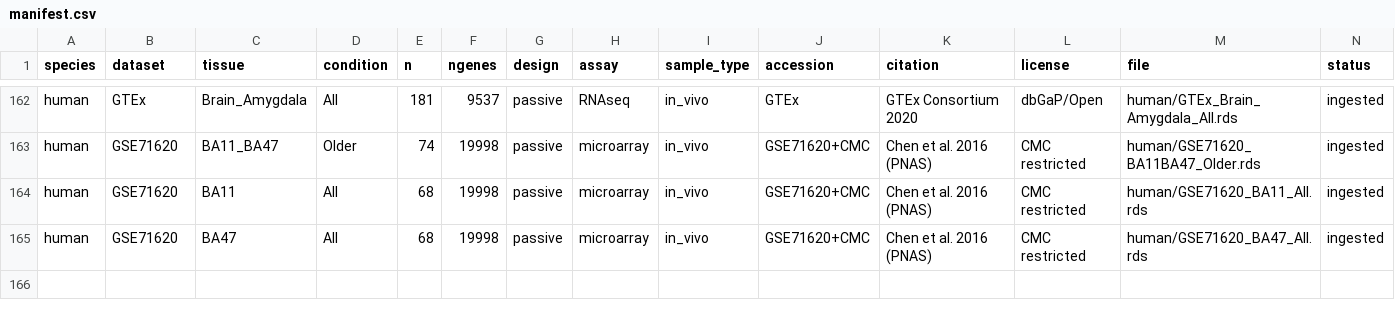
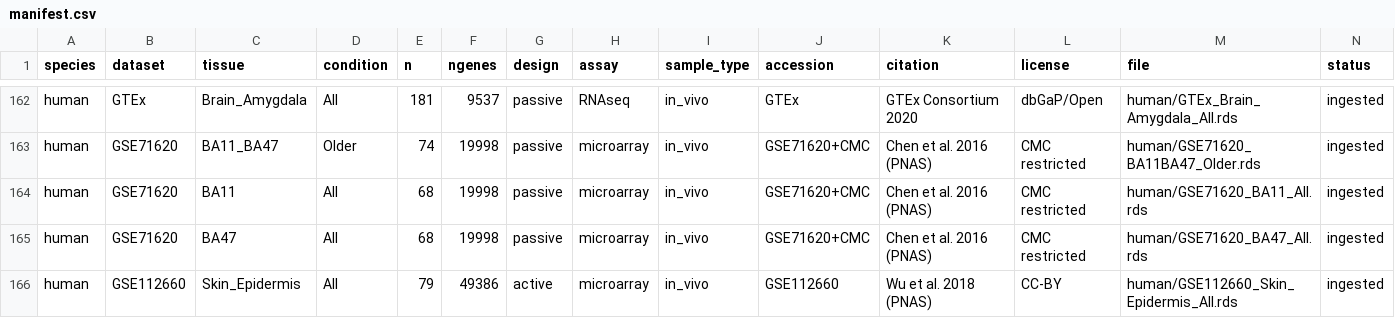
Before and after one commit to quythien/SCP, a CSV file: inst/extdata/pilots/manifest.csv, drawn as a sheet; only a part is shown, gaps mark what is left out; rows hold the shown columns only; the diff names each change by its address in the sheet, - before the commit and + after, or states it on an @@ line.

Commit message:
Add GSE112660 human skin (epidermis) circadian pilot (161 ingested)
Wu et al. 2018 PNAS 'Population-level rhythms in human skin' (GSE112660, public
CC-BY). Built the controlled 20-subject x 4-timepoint cohort (collection times
0/6/12/18h; n=79); the 219 snapshot subjects have no time-of-day and are excluded.
Affymetrix U219, already log2-normalized so used as-is per the GEO ingest rule;
estCircadianParam(paired_sigma=TRUE). New tissue (skin) + first active human pilot
besides adipose. Manifest + summary verified zero NAs.

GSE45642 (6-region human brain) was evaluated but NOT built: time-of-death is not
in the public GEO metadata (privacy-withheld), so it cannot be built from GEO alone.

```diff
--- a/inst/extdata/pilots/manifest.csv
+++ b/inst/extdata/pilots/manifest.csv
+row 166: human | GSE112660 | Skin_Epidermis | All | 79 | 49386 | active | microarray | in_vivo | GSE112660 | Wu et al. 2018 (PNAS) | CC-BY | human/GSE112660_Skin_Epidermis_All.rds | ingested
```
Also changed, not shown: summary/tissue_signal_summary.csv, 2 other files.
